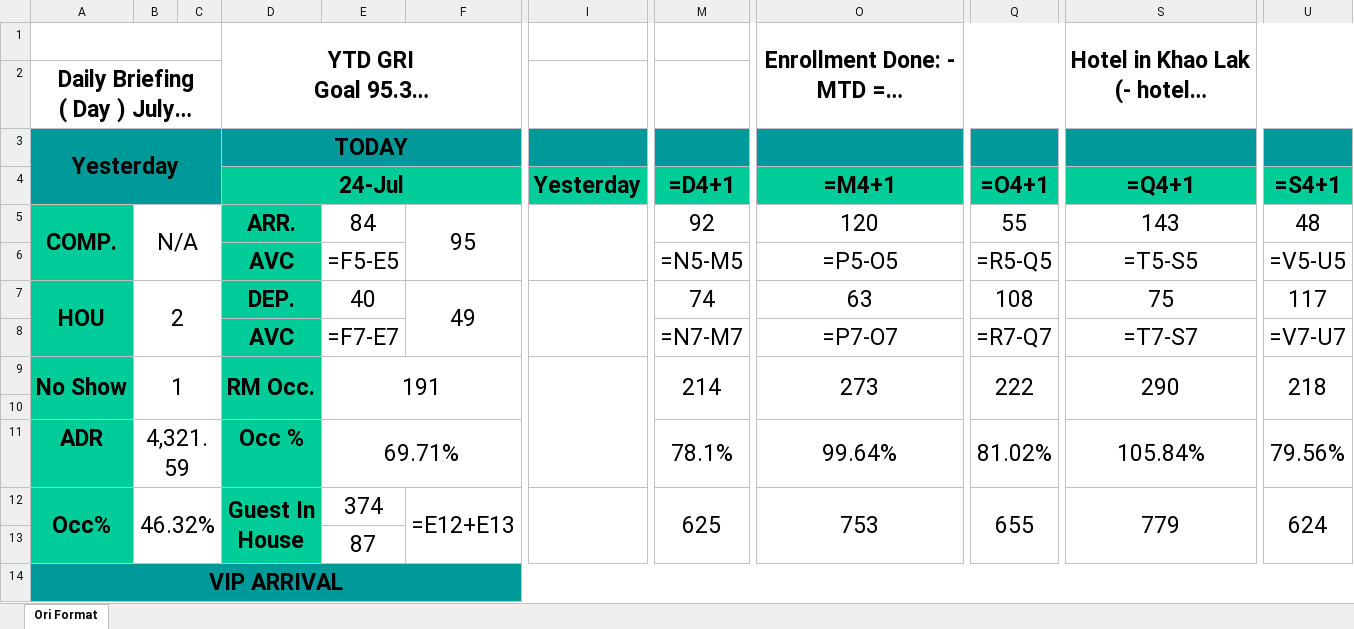
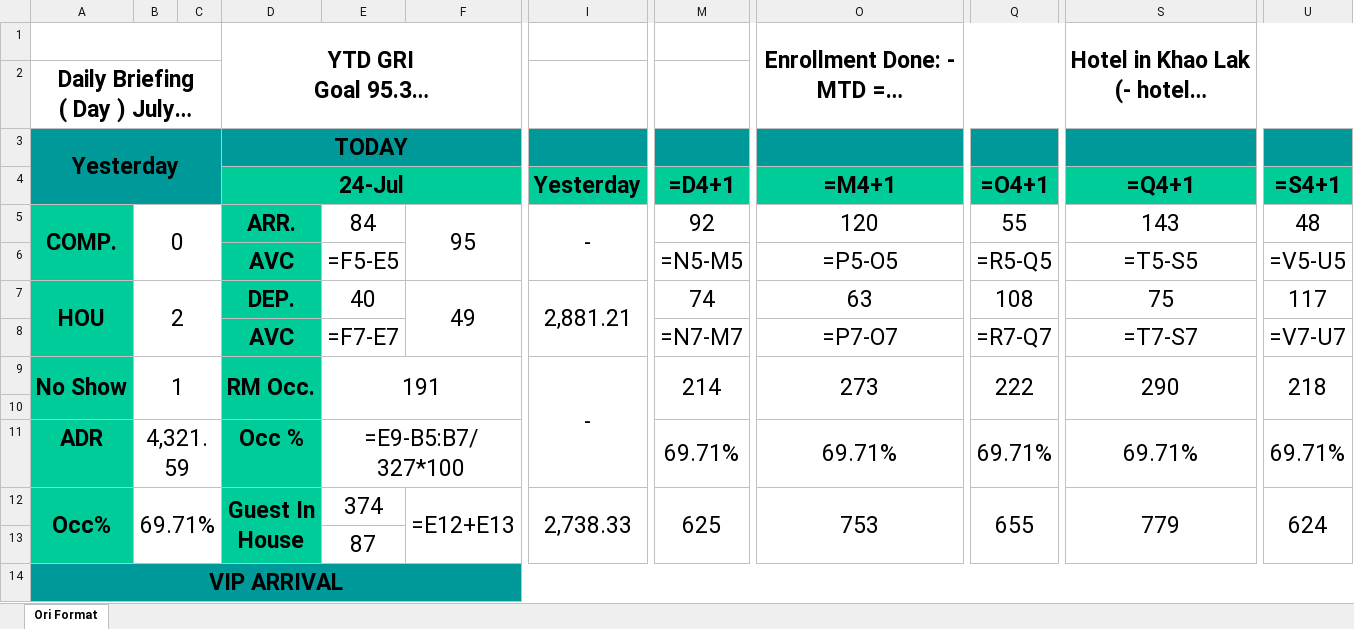
Before and after one commit to em94xd-png/ngt_VKHL, an Excel workbook: Briefing/Briefing.xlsx, sheet Ori Format, drawn as a sheet; only a part is shown, gaps mark what is left out; long unchanged cells end in …; values as stored, in another font and other column widths than the file's, no borders; formulas without a stored value are shown as written; charts and pictures not drawn; the diff names each change by its address in the sheet, - before the commit and + after, or states it on an @@ line.

```diff
--- a/Briefing/Briefing.xlsx (sheet Ori Format)
+++ b/Briefing/Briefing.xlsx (sheet Ori Format)
-B5: N/A
+B5: 0
-I5: (empty)
+I5: -
-I7: (empty)
+I7: 2,881.21
-I9: (empty)
+I9: -
-E11: 69.71%
+E11: =E9-B5:B7/327*100
-M11: 78.1%
+M11: 69.71%
-O11: 99.64%
+O11: 69.71%
-Q11: 81.02%
+Q11: 69.71%
-S11: 105.84%
+S11: 69.71%
-U11: 79.56%
+U11: 69.71%
-B12: 46.32%
+B12: 69.71%
-I12: (empty)
+I12: 2,738.33
```
Also changed, not shown: 1 other file.
